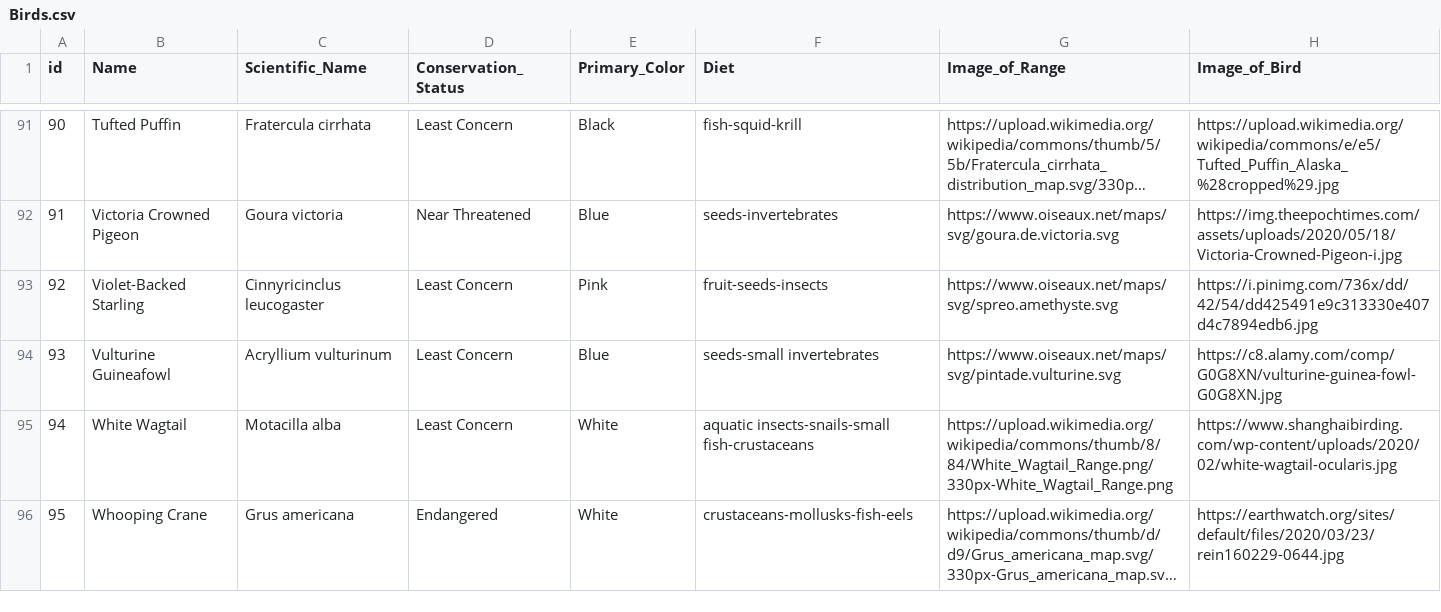
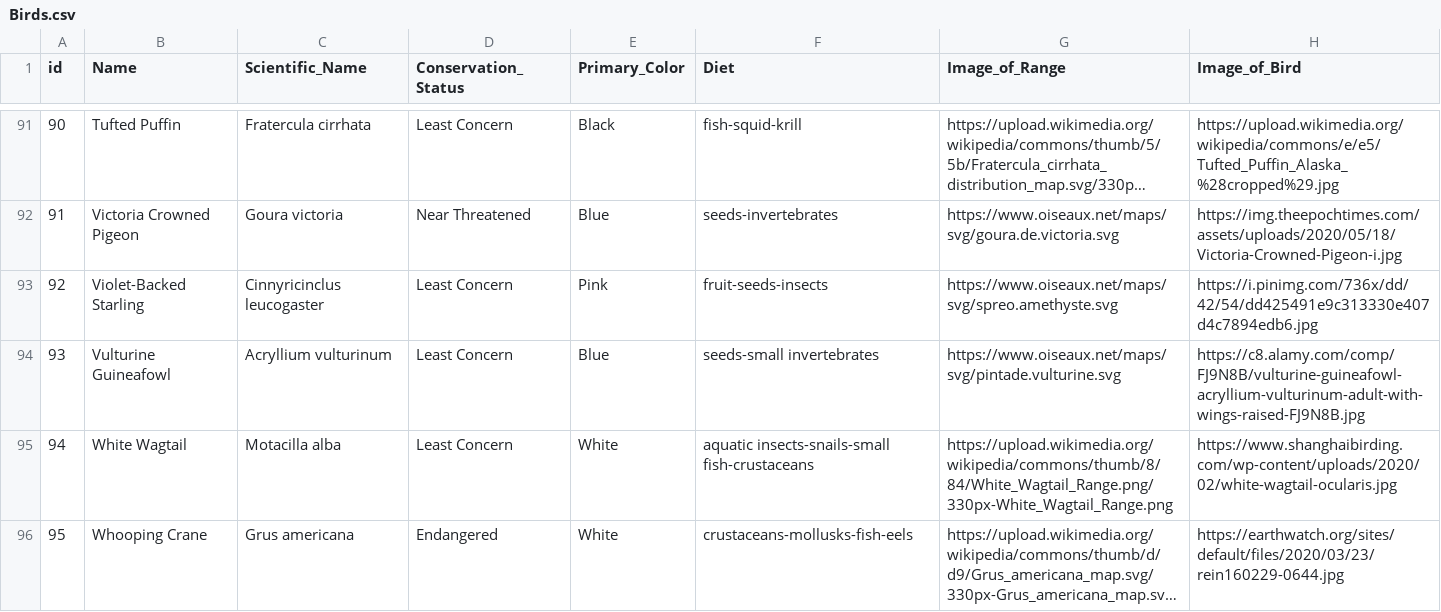
Before and after one commit to piyanudk/kidjacode, a CSV file: data/Birds.csv, drawn as a sheet; only a part is shown, gaps mark what is left out; long unchanged cells end in ….

```diff
--- a/data/Birds.csv
+++ b/data/Birds.csv
@@ -93,3 +93,3 @@ id,Name,Scientific_Name,Conservation_Status,Primary_Color,Diet,Image_of_Range,Im
 92,Violet-Backed Starling,Cinnyricinclus leucogaster,Least Concern,Pink,"fruit-seeds-insects",https://www.oiseaux.net/maps/svg/spreo.amethyste.svg,https://i.pinimg.com/736x/dd/42/54/dd425491e9c313330e407d4c7894edb6.jpg
-93,Vulturine Guineafowl,Acryllium vulturinum,Least Concern,Blue,"seeds-small invertebrates",https://www.oiseaux.net/maps/svg/pintade.vulturine.svg,https://c8.alamy.com/comp/G0G8XN/vulturine-guinea-fowl-G0G8XN.jpg
+93,Vulturine Guineafowl,Acryllium vulturinum,Least Concern,Blue,"seeds-small invertebrates",https://www.oiseaux.net/maps/svg/pintade.vulturine.svg,https://c8.alamy.com/comp/FJ9N8B/vulturine-guineafowl-acryllium-vulturinum-adult-with-wings-raised-FJ9N8B.jpg
 94,White Wagtail,Motacilla alba,Least Concern,White,"aquatic insects-snails-small fish-crustaceans",https://upload.wikimedia.org/wikipedia/commons/thumb/8/84/White_Wagtail_Range.png/330px-White_Wagtail_Range.png,https://www.shanghaibirding.com/wp-content/uploads/2020/02/white-wagtail-ocularis.jpg
```
Also changed, not shown: 1 other file.
